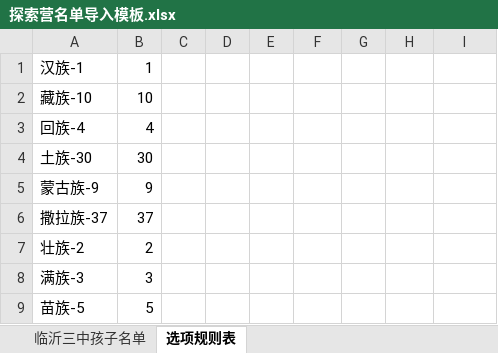
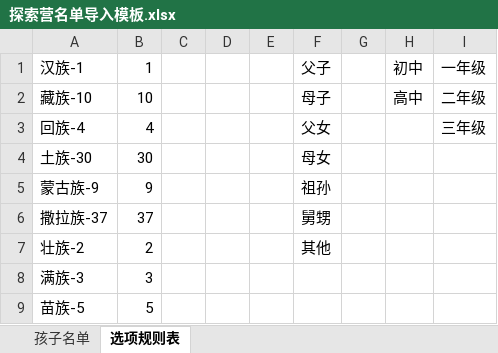
Before and after one commit to Donald-li/gesanghua, an Excel workbook: public/excel/templates/探索营名单导入模板.xlsx, sheet 选项规则表, drawn as a sheet; only a part is shown; values as stored, in another font and other column widths than the file's, no borders; the diff names each change by its address in the sheet, - before the commit and + after, or states it on an @@ line.

```diff
--- a/public/excel/templates/探索营名单导入模板.xlsx (sheet 选项规则表)
+++ b/public/excel/templates/探索营名单导入模板.xlsx (sheet 选项规则表)
-sheet tab: 临沂三中孩子名单
+sheet tab: 孩子名单
-F1: (empty)
+F1: 父子
-H1: (empty)
+H1: 初中
-I1: (empty)
+I1: 一年级
-F2: (empty)
+F2: 母子
-H2: (empty)
+H2: 高中
-I2: (empty)
+I2: 二年级
-F3: (empty)
+F3: 父女
-I3: (empty)
+I3: 三年级
-F4: (empty)
+F4: 母女
-F5: (empty)
+F5: 祖孙
-F6: (empty)
+F6: 舅甥
-F7: (empty)
+F7: 其他
```
Also changed, not shown: sheet 孩子名单, public/excel/templates/孩子名单导入模板.xlsx, public/excel/templates/探索营志愿者导入模板.xlsx, 13 other files.
